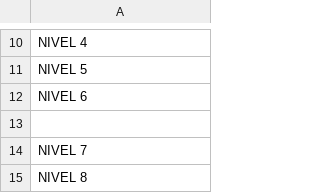
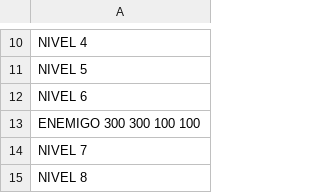
Before and after one commit to AAA-Studio/Experiment-A.L., a CSV file: bmps/Objetos/Objetos1.csv, drawn as a sheet; only a part is shown, gaps mark what is left out.

```diff
--- a/bmps/Objetos/Objetos1.csv
+++ b/bmps/Objetos/Objetos1.csv
@@ -12,3 +12,3 @@ NIVEL 5
 NIVEL 6
-
+ENEMIGO 300 300 100 100
 NIVEL 7
```
Also changed, not shown: 1 other file.
